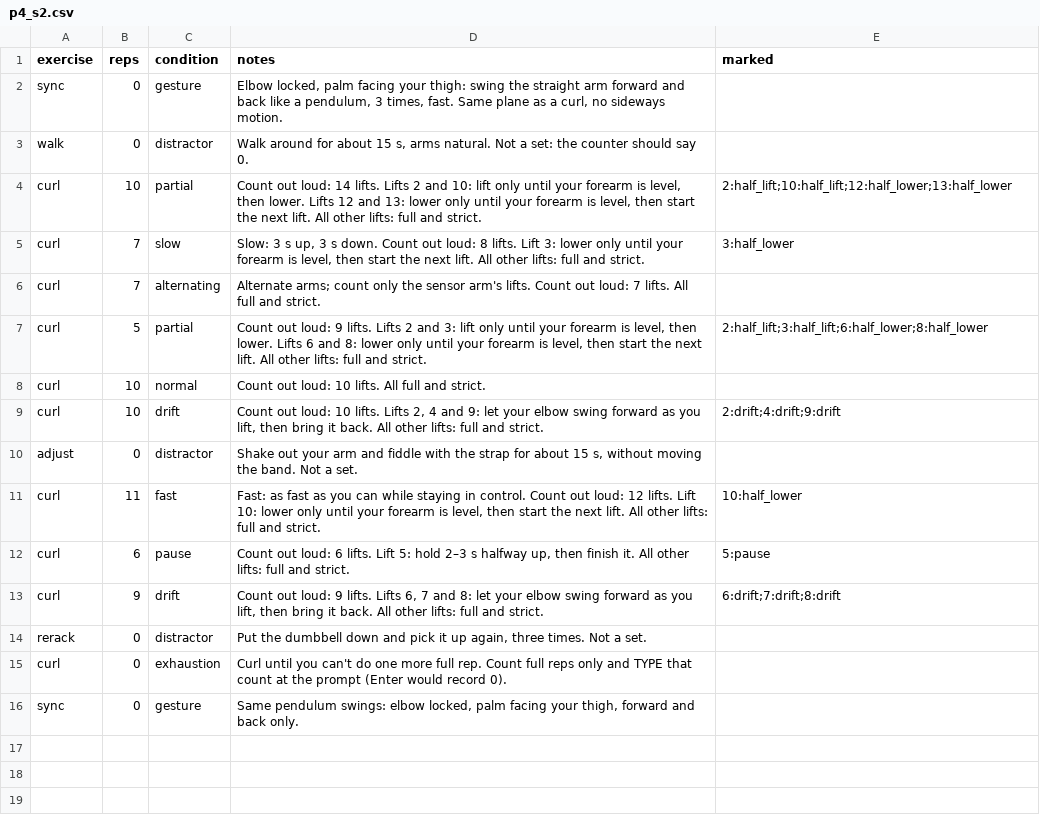
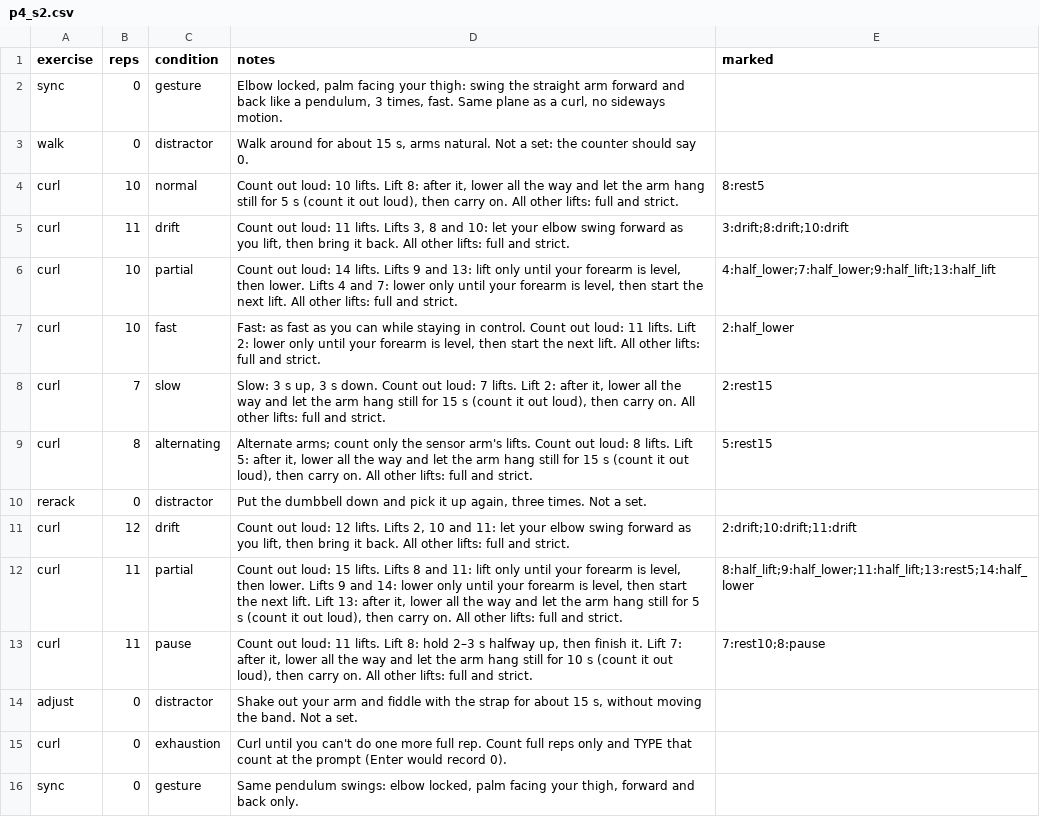
Before and after one commit to adityabhagwani/RepSense-V1, a CSV file: protocols/p4_s2.csv, drawn as a sheet.

```diff
--- a/protocols/p4_s2.csv
+++ b/protocols/p4_s2.csv
@@ -3,13 +3,13 @@ sync,0,gesture,"Elbow locked, palm facing your thigh: swing the straight arm for
 walk,0,distractor,"Walk around for about 15 s, arms natural. Not a set: the counter should say 0.",
-curl,10,partial,"Count out loud: 14 lifts. Lifts 2 and 10: lift only until your forearm is level, then lower. Lifts 12 and 13: lower only until your forearm is level, then start the next lift. All other lifts: full and strict.",2:half_lift;10:half_lift;12:half_lower;13:half_lower
-curl,7,slow,"Slow: 3 s up, 3 s down. Count out loud: 8 lifts. Lift 3: lower only until your forearm is level, then start the next lift. All other lifts: full and strict.",3:half_lower
-curl,7,alternating,Alternate arms; count only the sensor arm's lifts. Count out loud: 7 lifts. All full and strict.,
-curl,5,partial,"Count out loud: 9 lifts. Lifts 2 and 3: lift only until your forearm is level, then lower. Lifts 6 and 8: lower only until your forearm is level, then start the next lift. All other lifts: full and strict.",2:half_lift;3:half_lift;6:half_lower;8:half_lower
-curl,10,normal,Count out loud: 10 lifts. All full and strict.,
-curl,10,drift,"Count out loud: 10 lifts. Lifts 2, 4 and 9: let your elbow swing forward as you lift, then bring it back. All other lifts: full and strict.",2:drift;4:drift;9:drift
+curl,10,normal,"Count out loud: 10 lifts. Lift 8: after it, lower all the way and let the arm hang still for 5 s (count it out loud), then carry on. All other lifts: full and strict.",8:rest5
+curl,11,drift,"Count out loud: 11 lifts. Lifts 3, 8 and 10: let your elbow swing forward as you lift, then bring it back. All other lifts: full and strict.",3:drift;8:drift;10:drift
+curl,10,partial,"Count out loud: 14 lifts. Lifts 9 and 13: lift only until your forearm is level, then lower. Lifts 4 and 7: lower only until your forearm is level, then start the next lift. All other lifts: full and strict.",4:half_lower;7:half_lower;9:half_lift;13:half_lift
+curl,10,fast,"Fast: as fast as you can while staying in control. Count out loud: 11 lifts. Lift 2: lower only until your forearm is level, then start the next lift. All other lifts: full and strict.",2:half_lower
+curl,7,slow,"Slow: 3 s up, 3 s down. Count out loud: 7 lifts. Lift 2: after it, lower all the way and let the arm hang still for 15 s (count it out loud), then carry on. All other lifts: full and strict.",2:rest15
+curl,8,alternating,"Alternate arms; count only the sensor arm's lifts. Count out loud: 8 lifts. Lift 5: after it, lower all the way and let the arm hang still for 15 s (count it out loud), then carry on. All other lifts: full and strict.",5:rest15
+rerack,0,distractor,"Put the dumbbell down and pick it up again, three times. Not a set.",
+curl,12,drift,"Count out loud: 12 lifts. Lifts 2, 10 and 11: let your elbow swing forward as you lift, then bring it back. All other lifts: full and strict.",2:drift;10:drift;11:drift
+curl,11,partial,"Count out loud: 15 lifts. Lifts 8 and 11: lift only until your forearm is level, then lower. Lifts 9 and 14: lower only until your forearm is level, then start the next lift. Lift 13: after it, lower all the way and let the arm hang still for 5 s (count it out loud), then carry on. All other lifts: full and strict.",8:half_lift;9:half_lower;11:half_lift;13:rest5;14:half_lower
+curl,11,pause,"Count out loud: 11 lifts. Lift 8: hold 2–3 s halfway up, then finish it. Lift 7: after it, lower all the way and let the arm hang still for 10 s (count it out loud), then carry on. All other lifts: full and strict.",7:rest10;8:pause
 adjust,0,distractor,"Shake out your arm and fiddle with the strap for about 15 s, without moving the band. Not a set.",
-curl,11,fast,"Fast: as fast as you can while staying in control. Count out loud: 12 lifts. Lift 10: lower only until your forearm is level, then start the next lift. All other lifts: full and strict.",10:half_lower
-curl,6,pause,"Count out loud: 6 lifts. Lift 5: hold 2–3 s halfway up, then finish it. All other lifts: full and strict.",5:pause
-curl,9,drift,"Count out loud: 9 lifts. Lifts 6, 7 and 8: let your elbow swing forward as you lift, then bring it back. All other lifts: full and strict.",6:drift;7:drift;8:drift
-rerack,0,distractor,"Put the dumbbell down and pick it up again, three times. Not a set.",
 curl,0,exhaustion,Curl until you can't do one more full rep. Count full reps only and TYPE that count at the prompt (Enter would record 0).,
```
Also changed, not shown: protocols/p2_s2.csv, protocols/p3_s2.csv, 14 other files.
